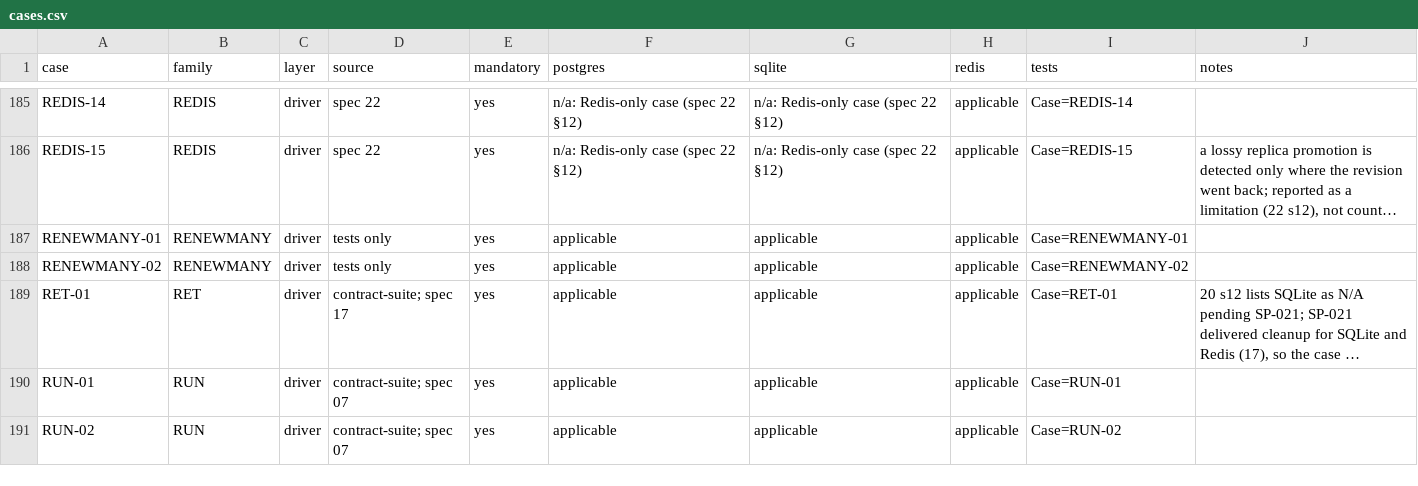
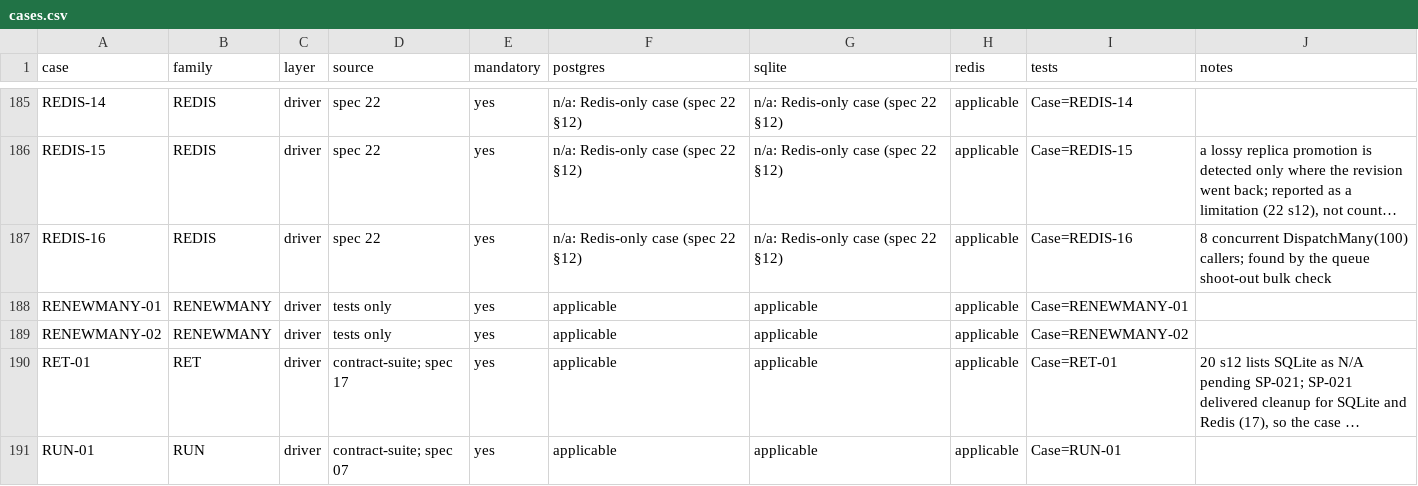
Before and after one commit to adzamkomladev/runwick, a CSV file: docs/conformance/cases.csv, drawn as a sheet; only a part is shown, gaps mark what is left out; the shorter side is filled out with more unchanged rows; long unchanged cells end in …; the diff names each change by its address in the sheet, - before the commit and + after, or states it on an @@ line.

Commit message:
Redis: another writer's pending intent that publishes is progress, not recovery; writes, reads and resolution retry while their budget lasts instead of giving up after 8 or 4 tries (spec 22 §4.2, Changes 2026-11-09; REDIS-16 row)

```diff
--- a/docs/conformance/cases.csv
+++ b/docs/conformance/cases.csv
+row 187: REDIS-16 | REDIS | driver | spec 22 | yes | n/a: Redis-only case (spec 22 §12) | n/a: Redis-only case (spec 22 §12) | applicable | Case=REDIS-16 | 8 concurrent DispatchMany(100) callers; found by the queue shoot-out bulk check
```
Also changed, not shown: 3 other files.
